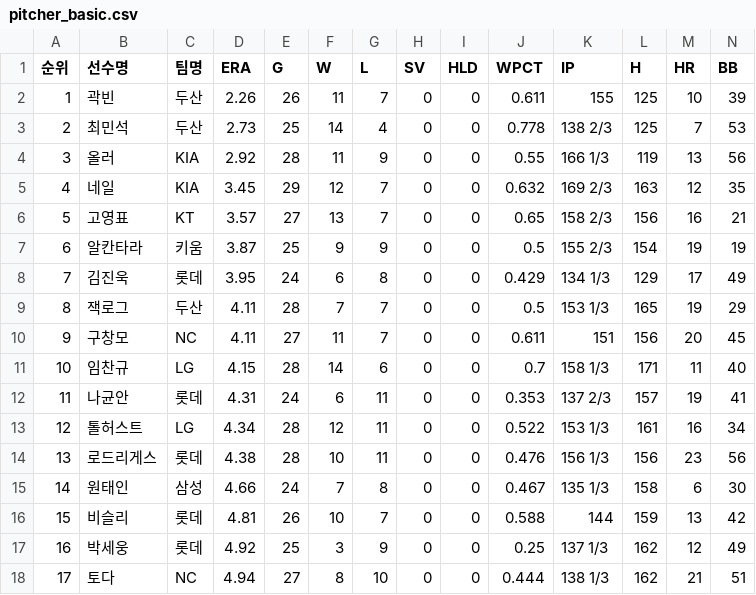
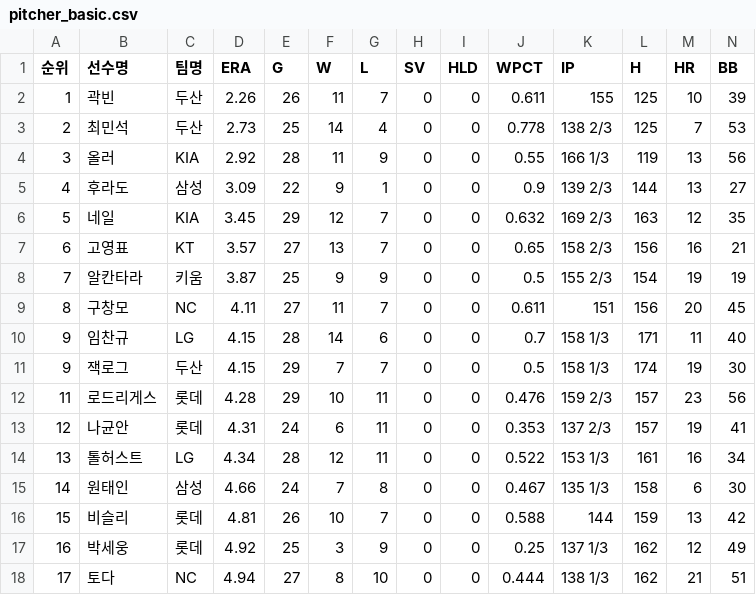
Before and after one commit to yruserious/kbo-fangraphs-v4, a CSV file: data_raw/2026_kbo_official/pitcher_basic.csv, drawn as a sheet; only a part is shown; removed rows and columns are numbered as before the commit, all else as after; rows hold the shown columns only; the diff names each change by its address in the sheet, - before the commit and + after, or states it on an @@ line.

```diff
--- a/data_raw/2026_kbo_official/pitcher_basic.csv
+++ b/data_raw/2026_kbo_official/pitcher_basic.csv
+row 5: 4 | 후라도 | 삼성 | 3.09 | 22 | 9 | 1 | 0 | 0 | 0.9 | 139 2/3 | 144 | 13 | 27
-A6 (순위): 4
+A6 (순위): 5
-A7 (순위): 5
+A7 (순위): 6
-A8 (순위): 6
+A8 (순위): 7
-row 8: 7 | 김진욱 | 롯데 | 3.95 | 24 | 6 | 8 | 0 | 0 | 0.429 | 134 1/3 | 129 | 17 | 49
-row 9: 8 | 잭로그 | 두산 | 4.11 | 28 | 7 | 7 | 0 | 0 | 0.5 | 153 1/3 | 165 | 19 | 29
-A9 (순위): 9
+A9 (순위): 8
-A10 (순위): 10
+A10 (순위): 9
+row 11: 9 | 잭로그 | 두산 | 4.15 | 29 | 7 | 7 | 0 | 0 | 0.5 | 158 1/3 | 174 | 19 | 30
+row 12: 11 | 로드리게스 | 롯데 | 4.28 | 29 | 10 | 11 | 0 | 0 | 0.476 | 159 2/3 | 157 | 23 | 56
-A13 (순위): 11
+A13 (순위): 12
-A14 (순위): 12
+A14 (순위): 13
-row 14: 13 | 로드리게스 | 롯데 | 4.38 | 28 | 10 | 11 | 0 | 0 | 0.476 | 156 1/3 | 156 | 23 | 56
```
Also changed, not shown: data_raw/2026_kbo_official/defense_basic.csv, data_raw/2026_kbo_official/hitter_basic1.csv, 2 other files.
